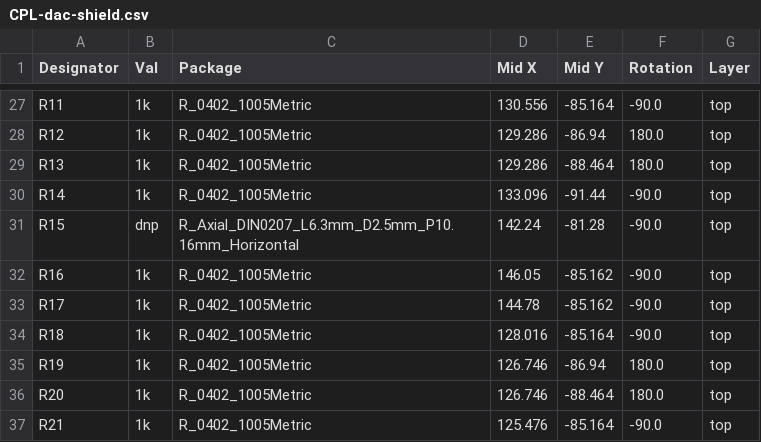
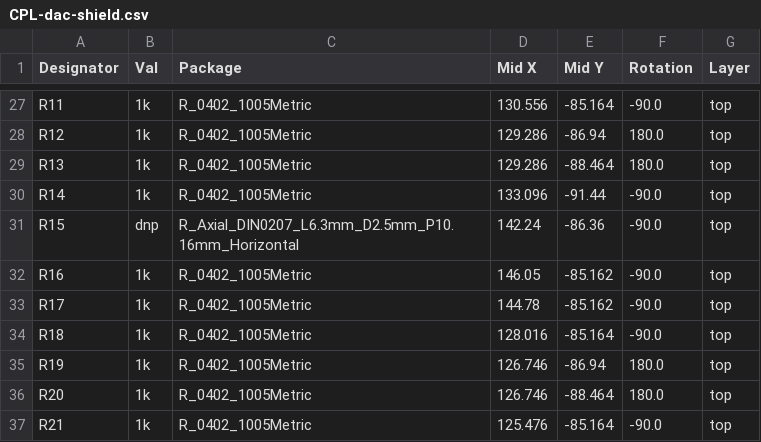
Before and after one commit to htlweiz/dac-shield, a CSV file: jlcpcb/production_files/CPL-dac-shield.csv, drawn as a sheet; only a part is shown, gaps mark what is left out; the diff covers the shown part only.

```diff
--- a/jlcpcb/production_files/CPL-dac-shield.csv
+++ b/jlcpcb/production_files/CPL-dac-shield.csv
@@ -30,3 +30,3 @@ R13,1k,R_0402_1005Metric,129.286,-88.464,180.0,top
 R14,1k,R_0402_1005Metric,133.096,-91.44,-90.0,top
-R15,dnp,R_Axial_DIN0207_L6.3mm_D2.5mm_P10.16mm_Horizontal,142.24,-81.28,-90.0,top
+R15,dnp,R_Axial_DIN0207_L6.3mm_D2.5mm_P10.16mm_Horizontal,142.24,-86.36,-90.0,top
 R16,1k,R_0402_1005Metric,146.05,-85.162,-90.0,top
```
Also changed, not shown: 5 added rows and 14 edited cells elsewhere in this file, jlcpcb/production_files/BOM-dac-shield.csv, 16 other files.
